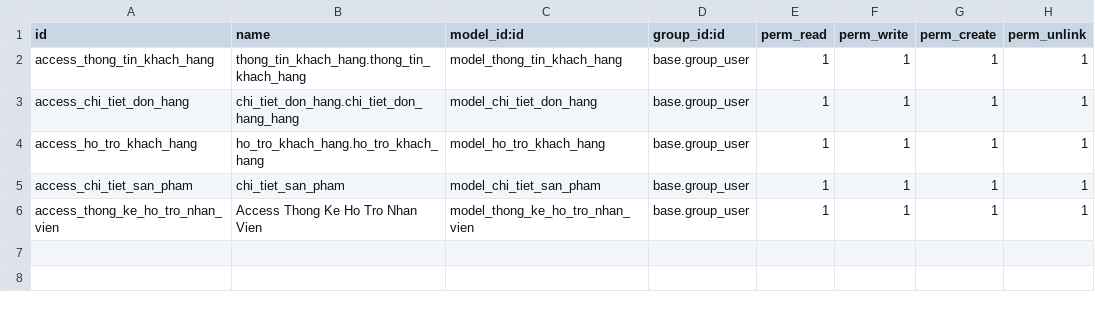
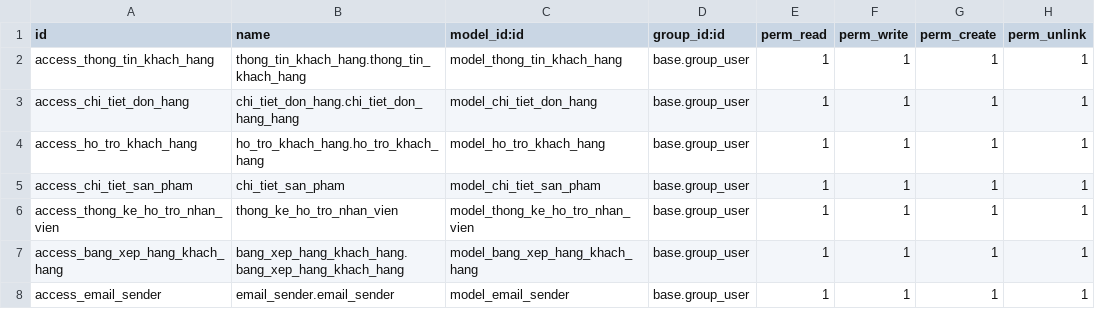
Before and after one commit to Drabula/TTDN-15-04-N8, a CSV file: addons/quan_ly_khach_hang/security/ir.model.access.csv, drawn as a sheet.

Commit message:
feat: send email

```diff
--- a/addons/quan_ly_khach_hang/security/ir.model.access.csv
+++ b/addons/quan_ly_khach_hang/security/ir.model.access.csv
@@ -5,2 +5,4 @@ access_ho_tro_khach_hang,ho_tro_khach_hang.ho_tro_khach_hang,model_ho_tro_khach_
 access_chi_tiet_san_pham,chi_tiet_san_pham,model_chi_tiet_san_pham,base.group_user,1,1,1,1
-"access_thong_ke_ho_tro_nhan_vien","Access Thong Ke Ho Tro Nhan Vien","model_thong_ke_ho_tro_nhan_vien","base.group_user","1","1","1","1"
+access_thong_ke_ho_tro_nhan_vien,thong_ke_ho_tro_nhan_vien,model_thong_ke_ho_tro_nhan_vien,base.group_user,1,1,1,1
+access_bang_xep_hang_khach_hang,bang_xep_hang_khach_hang.bang_xep_hang_khach_hang,model_bang_xep_hang_khach_hang,base.group_user,1,1,1,1
+access_email_sender,email_sender.email_sender,model_email_sender,base.group_user,1,1,1,1
```
Also changed, not shown: 24 other files.
